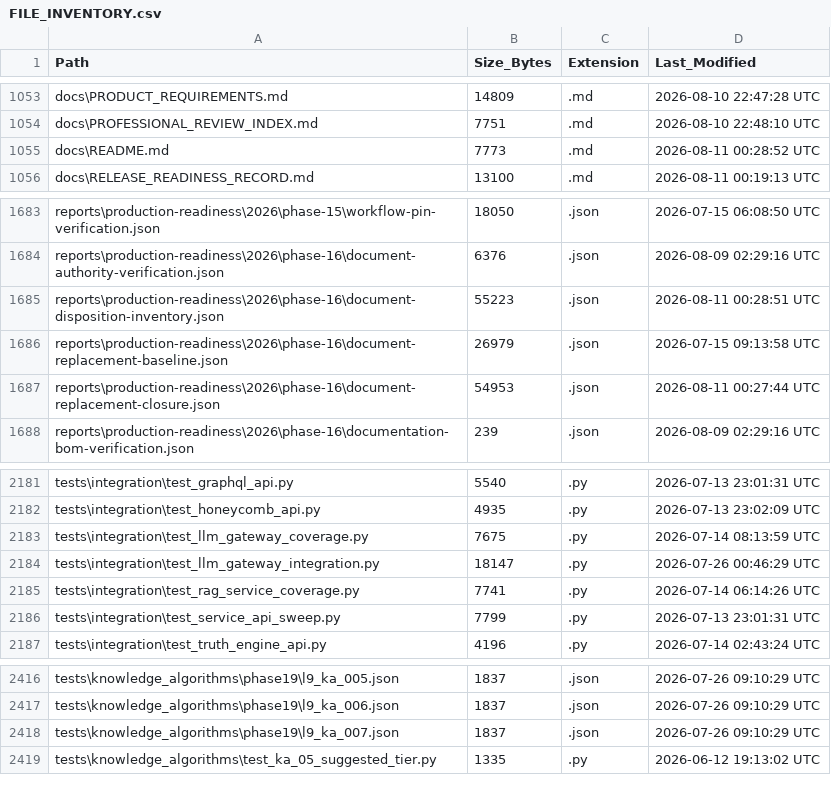
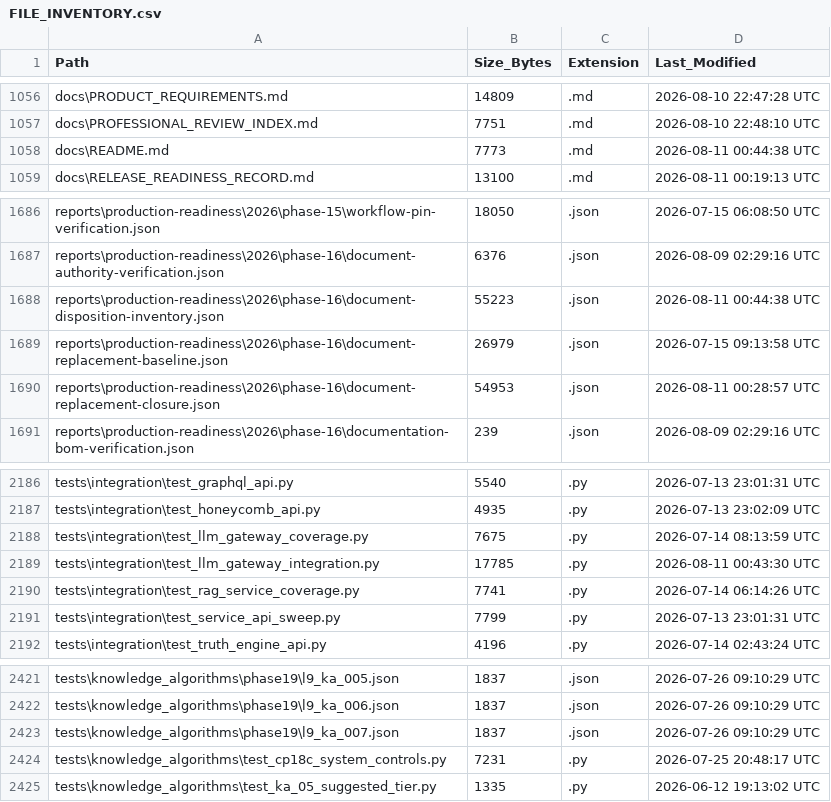
Before and after one commit to kherrera6219/DataLogicEngine, a CSV file: docs/FILE_INVENTORY.csv, drawn as a sheet; only a part is shown, gaps mark what is left out; the diff covers the shown part only.

Commit message:
test: isolate provider selection contract

```diff
--- a/docs/FILE_INVENTORY.csv
+++ b/docs/FILE_INVENTORY.csv
@@ -1054,3 +1057,3 @@ docs\PRODUCT_REQUIREMENTS.md,14809,.md,2026-08-10 22:47:28 UTC
 docs\PROFESSIONAL_REVIEW_INDEX.md,7751,.md,2026-08-10 22:48:10 UTC
-docs\README.md,7773,.md,2026-08-11 00:28:52 UTC
+docs\README.md,7773,.md,2026-08-11 00:44:38 UTC
 docs\RELEASE_READINESS_RECORD.md,13100,.md,2026-08-11 00:19:13 UTC
@@ -1684,5 +1687,5 @@ reports\production-readiness\2026\phase-15\workflow-pin-verification.json,18050,
 reports\production-readiness\2026\phase-16\document-authority-verification.json,6376,.json,2026-08-09 02:29:16 UTC
-reports\production-readiness\2026\phase-16\document-disposition-inventory.json,55223,.json,2026-08-11 00:28:51 UTC
+reports\production-readiness\2026\phase-16\document-disposition-inventory.json,55223,.json,2026-08-11 00:44:38 UTC
 reports\production-readiness\2026\phase-16\document-replacement-baseline.json,26979,.json,2026-07-15 09:13:58 UTC
-reports\production-readiness\2026\phase-16\document-replacement-closure.json,54953,.json,2026-08-11 00:27:44 UTC
+reports\production-readiness\2026\phase-16\document-replacement-closure.json,54953,.json,2026-08-11 00:28:57 UTC
 reports\production-readiness\2026\phase-16\documentation-bom-verification.json,239,.json,2026-08-09 02:29:16 UTC
@@ -2183,3 +2188,3 @@ tests\integration\test_honeycomb_api.py,4935,.py,2026-07-13 23:02:09 UTC
 tests\integration\test_llm_gateway_coverage.py,7675,.py,2026-07-14 08:13:59 UTC
-tests\integration\test_llm_gateway_integration.py,18147,.py,2026-07-26 00:46:29 UTC
+tests\integration\test_llm_gateway_integration.py,17785,.py,2026-08-11 00:43:30 UTC
 tests\integration\test_rag_service_coverage.py,7741,.py,2026-07-14 06:14:26 UTC
@@ -2418,2 +2423,3 @@ tests\knowledge_algorithms\phase19\l9_ka_006.json,1837,.json,2026-07-26 09:10:29
 tests\knowledge_algorithms\phase19\l9_ka_007.json,1837,.json,2026-07-26 09:10:29 UTC
+tests\knowledge_algorithms\test_cp18c_system_controls.py,7231,.py,2026-07-25 20:48:17 UTC
 tests\knowledge_algorithms\test_ka_05_suggested_tier.py,1335,.py,2026-06-12 19:13:02 UTC
```
Also changed, not shown: 5 added rows and 4 edited cells elsewhere in this file, 4 other files.
